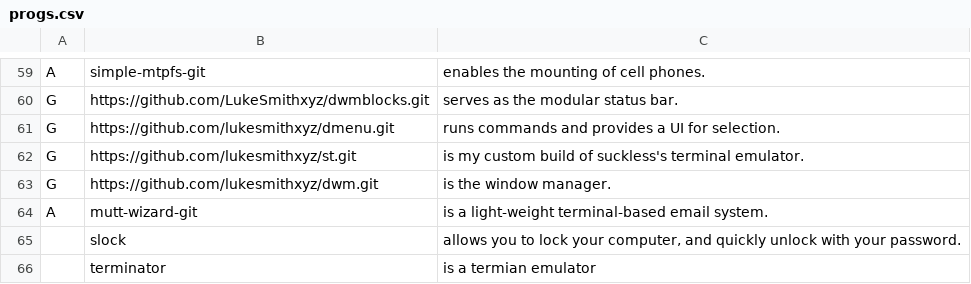
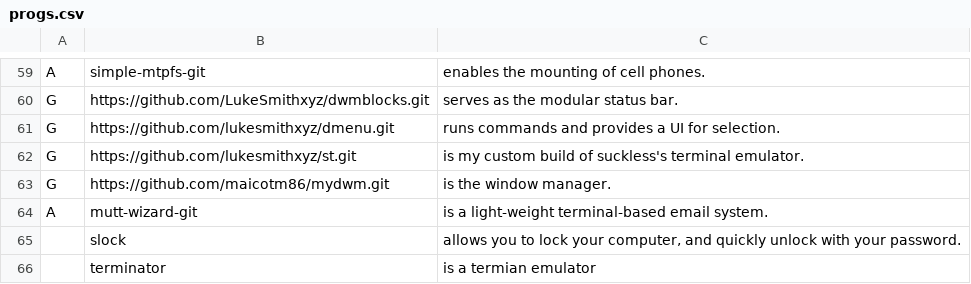
Before and after one commit to maicotm86/arch-dwm, a CSV file: progs.csv, drawn as a sheet; only a part is shown, gaps mark what is left out.

Commit message:
my dwm add

```diff
--- a/progs.csv
+++ b/progs.csv
@@ -62,3 +62,3 @@ G,https://github.com/lukesmithxyz/dmenu.git,runs commands and provides a UI for
 G,https://github.com/lukesmithxyz/st.git,is my custom build of suckless's terminal emulator.
-G,https://github.com/lukesmithxyz/dwm.git,is the window manager.
+G,https://github.com/maicotm86/mydwm.git,is the window manager.
 A,mutt-wizard-git,is a light-weight terminal-based email system.
```
